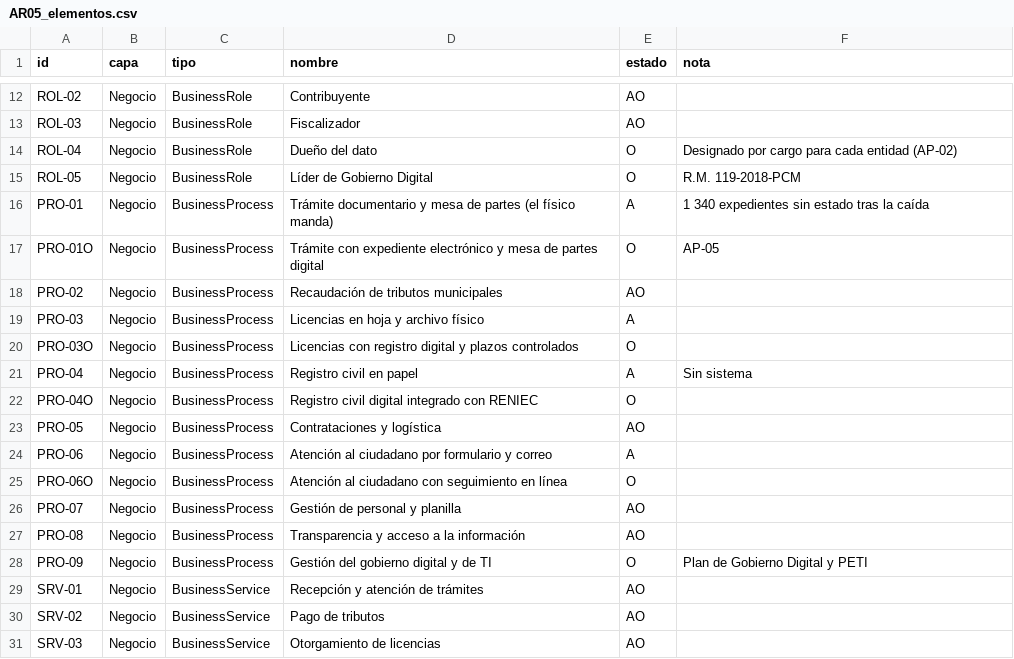
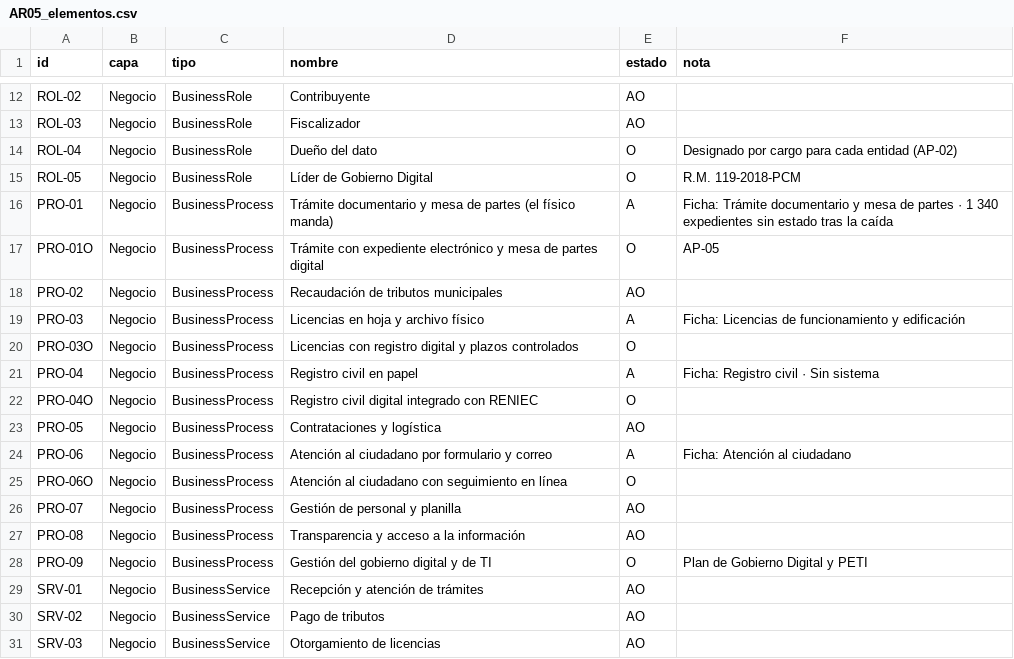
Before and after one commit to Dayan-18/Lab10U2_PETI, a CSV file: 05_arquitectura/AR05_elementos.csv, drawn as a sheet; only a part is shown, gaps mark what is left out.

Commit message:
S10: Paso F - traza los procesos PRO-01, PRO-03, PRO-04 y PRO-06 a la ficha; la validacion pasa

```diff
--- a/05_arquitectura/AR05_elementos.csv
+++ b/05_arquitectura/AR05_elementos.csv
@@ -15,11 +15,11 @@ ROL-04,Negocio,BusinessRole,Dueño del dato,O,Designado por cargo para cada enti
 ROL-05,Negocio,BusinessRole,Líder de Gobierno Digital,O,R.M. 119-2018-PCM
-PRO-01,Negocio,BusinessProcess,Trámite documentario y mesa de partes (el físico manda),A,1 340 expedientes sin estado tras la caída
+PRO-01,Negocio,BusinessProcess,Trámite documentario y mesa de partes (el físico manda),A,Ficha: Trámite documentario y mesa de partes · 1 340 expedientes sin estado tras la caída
 PRO-01O,Negocio,BusinessProcess,Trámite con expediente electrónico y mesa de partes digital,O,AP-05
 PRO-02,Negocio,BusinessProcess,Recaudación de tributos municipales,AO,
-PRO-03,Negocio,BusinessProcess,Licencias en hoja y archivo físico,A,
+PRO-03,Negocio,BusinessProcess,Licencias en hoja y archivo físico,A,Ficha: Licencias de funcionamiento y edificación
 PRO-03O,Negocio,BusinessProcess,Licencias con registro digital y plazos controlados,O,
-PRO-04,Negocio,BusinessProcess,Registro civil en papel,A,Sin sistema
+PRO-04,Negocio,BusinessProcess,Registro civil en papel,A,Ficha: Registro civil · Sin sistema
 PRO-04O,Negocio,BusinessProcess,Registro civil digital integrado con RENIEC,O,
 PRO-05,Negocio,BusinessProcess,Contrataciones y logística,AO,
-PRO-06,Negocio,BusinessProcess,Atención al ciudadano por formulario y correo,A,
+PRO-06,Negocio,BusinessProcess,Atención al ciudadano por formulario y correo,A,Ficha: Atención al ciudadano
 PRO-06O,Negocio,BusinessProcess,Atención al ciudadano con seguimiento en línea,O,
```
Also changed, not shown: 2 other files.
